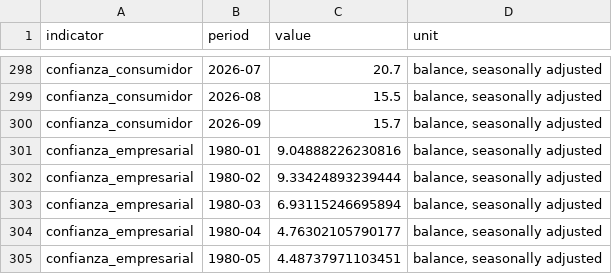
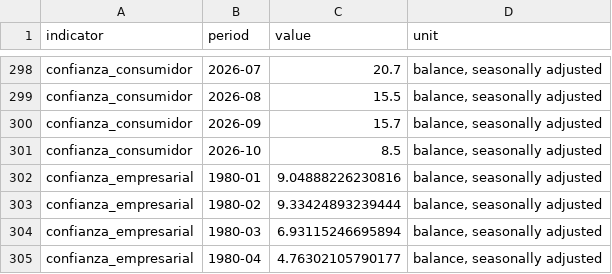
Before and after one commit to MunirJalil/dane-data-catalog, a CSV file: catalog/macro_indicators.csv, drawn as a sheet; only a part is shown, gaps mark what is left out; the shorter side is filled out with more unchanged rows.

```diff
--- a/catalog/macro_indicators.csv
+++ b/catalog/macro_indicators.csv
@@ -300,2 +300,3 @@ confianza_consumidor,2026-08,15.5,"balance, seasonally adjusted"
 confianza_consumidor,2026-09,15.7,"balance, seasonally adjusted"
+confianza_consumidor,2026-10,8.5,"balance, seasonally adjusted"
 confianza_empresarial,1980-01,9.04888226230816,"balance, seasonally adjusted"
```
Also changed, not shown: catalog/dane_datasets.csv, catalog/dane_microdata.csv, 3 other files.
